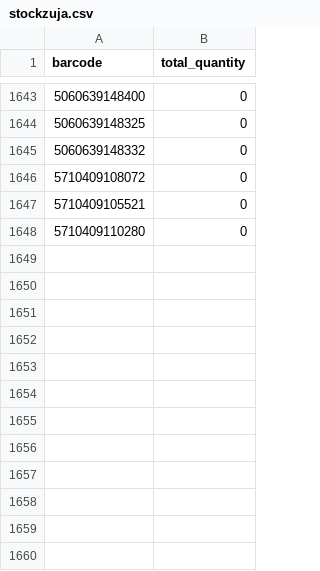
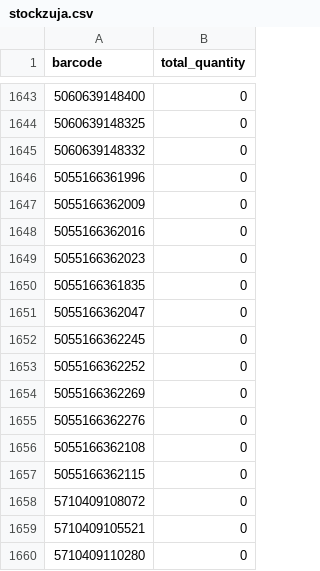
Before and after one commit to mbtylla/varle-xml, a CSV file: stockzuja.csv, drawn as a sheet; only a part is shown, gaps mark what is left out; the diff names each change by its address in the sheet, - before the commit and + after, or states it on an @@ line.

```diff
--- a/stockzuja.csv
+++ b/stockzuja.csv
+row 1646: 5055166361996 | 0
+row 1647: 5055166362009 | 0
+row 1648: 5055166362016 | 0
+row 1649: 5055166362023 | 0
+row 1650: 5055166361835 | 0
+row 1651: 5055166362047 | 0
+row 1652: 5055166362245 | 0
+row 1653: 5055166362252 | 0
+row 1654: 5055166362269 | 0
+row 1655: 5055166362276 | 0
+row 1656: 5055166362108 | 0
+row 1657: 5055166362115 | 0
```
Also changed, not shown: 1 other file.
